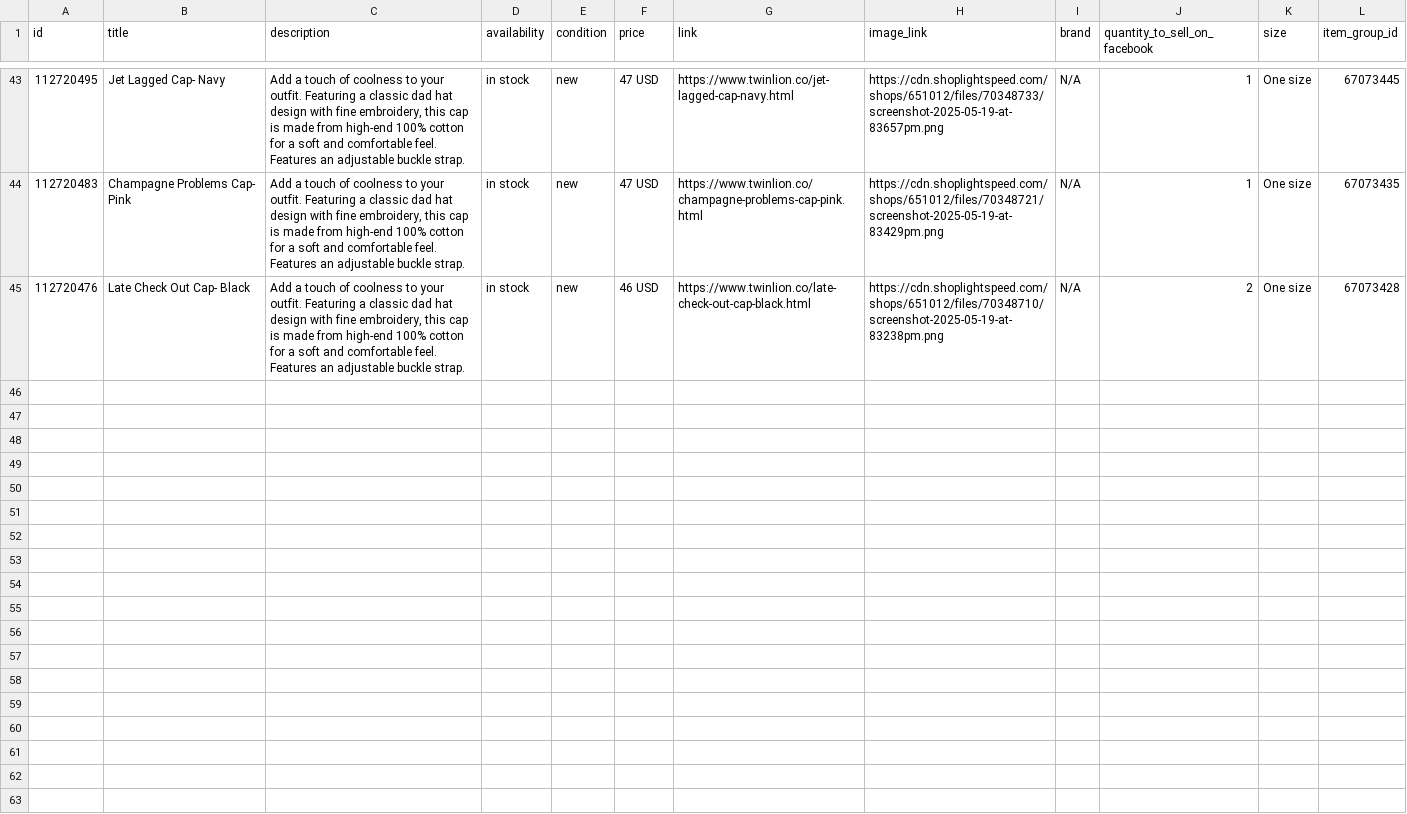
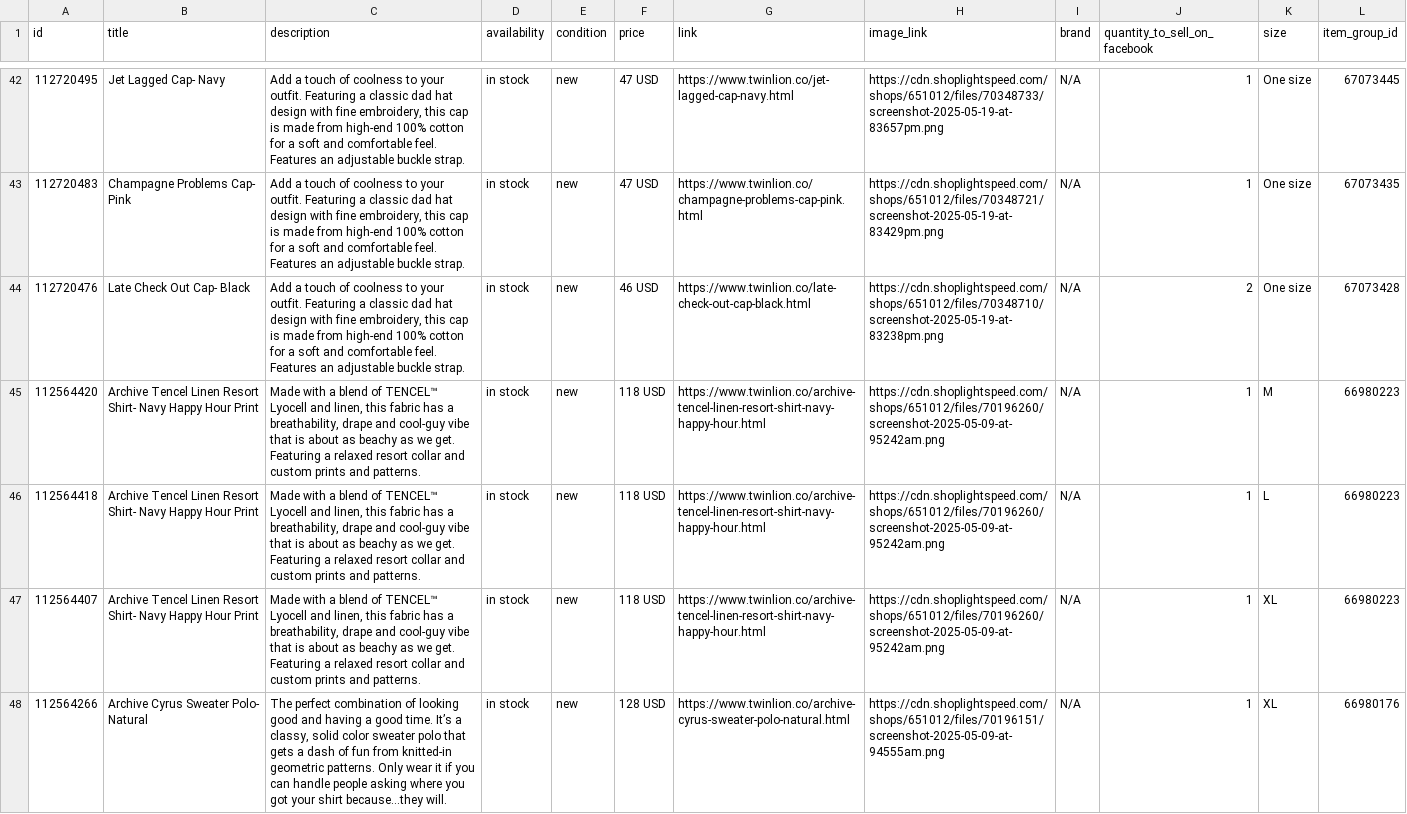
Before and after one commit to carolinewales/TwinLionMetaFeed, a CSV file: mensProducts.csv, drawn as a sheet; only a part is shown, gaps mark what is left out; the diff covers the shown part only; the diff names each change by its address in the sheet, - before the commit and + after, or states it on an @@ line.

```diff
--- a/mensProducts.csv
+++ b/mensProducts.csv
+row 45: 112564420 | Archive Tencel Linen Resort Shirt- Navy Happy Hour Print | Made with a blend of TENCEL™ Lyocell and linen, this fabric has a breathability, drape and cool-guy vibe that is about as beachy as we get. Featuring a relaxed resort collar and custom prints and patterns. | in stock | new | 118 USD | https://www.twinlion.co/archive-tencel-linen-resort-shirt-navy-happy-hour.html | https://cdn.shoplightspeed.com/shops/651012/files/70196260/screenshot-2025-05-09-at-95242am.png | N/A | 1 | M | 66980223
+row 46: 112564418 | Archive Tencel Linen Resort Shirt- Navy Happy Hour Print | Made with a blend of TENCEL™ Lyocell and linen, this fabric has a breathability, drape and cool-guy vibe that is about as beachy as we get. Featuring a relaxed resort collar and custom prints and patterns. | in stock | new | 118 USD | https://www.twinlion.co/archive-tencel-linen-resort-shirt-navy-happy-hour.html | https://cdn.shoplightspeed.com/shops/651012/files/70196260/screenshot-2025-05-09-at-95242am.png | N/A | 1 | L | 66980223
+row 47: 112564407 | Archive Tencel Linen Resort Shirt- Navy Happy Hour Print | Made with a blend of TENCEL™ Lyocell and linen, this fabric has a breathability, drape and cool-guy vibe that is about as beachy as we get. Featuring a relaxed resort collar and custom prints and patterns. | in stock | new | 118 USD | https://www.twinlion.co/archive-tencel-linen-resort-shirt-navy-happy-hour.html | https://cdn.shoplightspeed.com/shops/651012/files/70196260/screenshot-2025-05-09-at-95242am.png | N/A | 1 | XL | 66980223
+row 48: 112564266 | Archive Cyrus Sweater Polo- Natural | The perfect combination of looking good and having a good time. It’s a classy, solid color sweater polo that gets a dash of fun from knitted-in geometric patterns. Only wear it if you can handle people asking where you got your shirt because…they will. | in stock | new | 128 USD | https://www.twinlion.co/archive-cyrus-sweater-polo-natural.html | https://cdn.shoplightspeed.com/shops/651012/files/70196151/screenshot-2025-05-09-at-94555am.png | N/A | 1 | XL | 66980176
```
Also changed, not shown: 4 added rows, 1 removed row and 1 edited cell elsewhere in this file.
